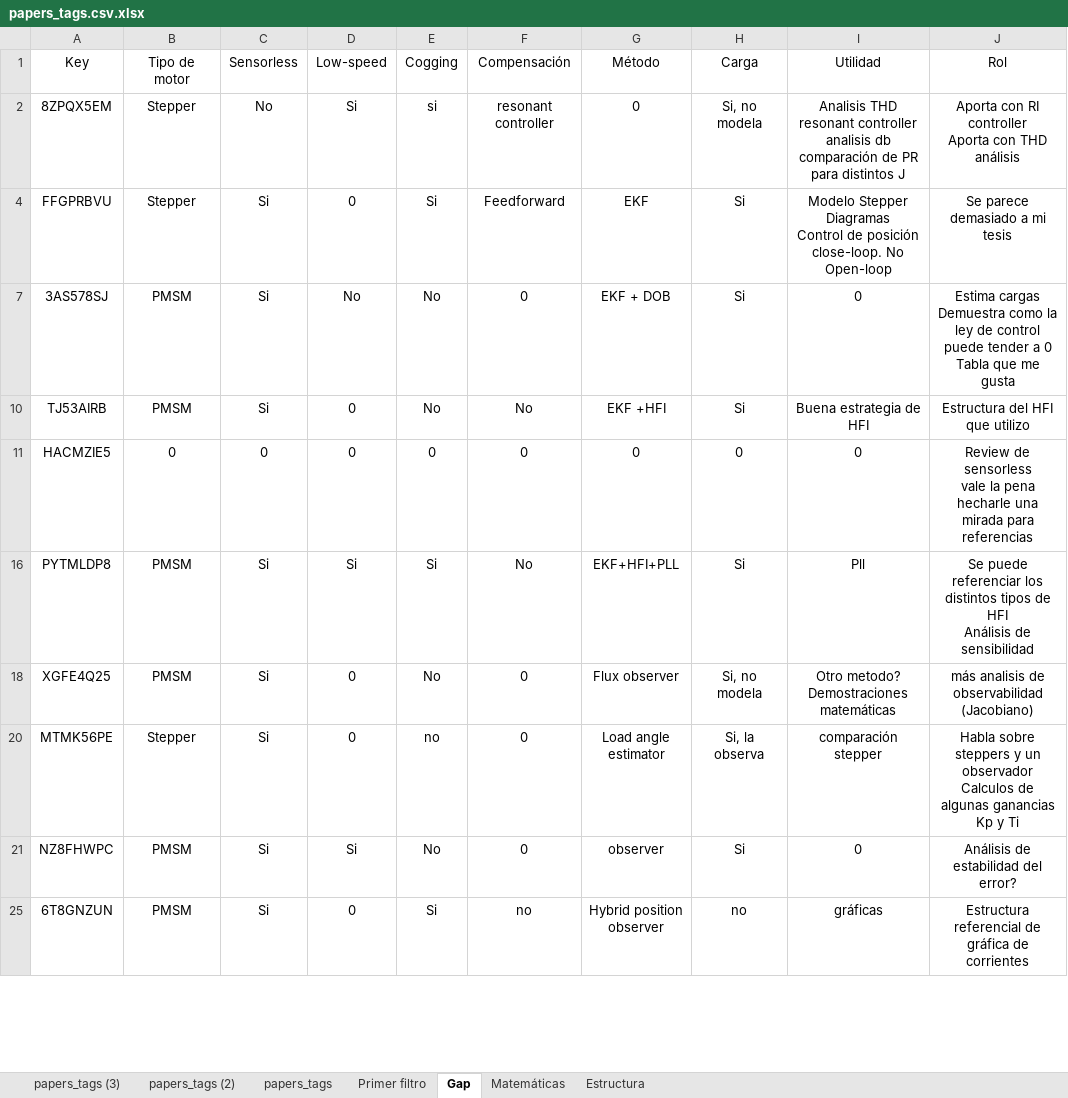
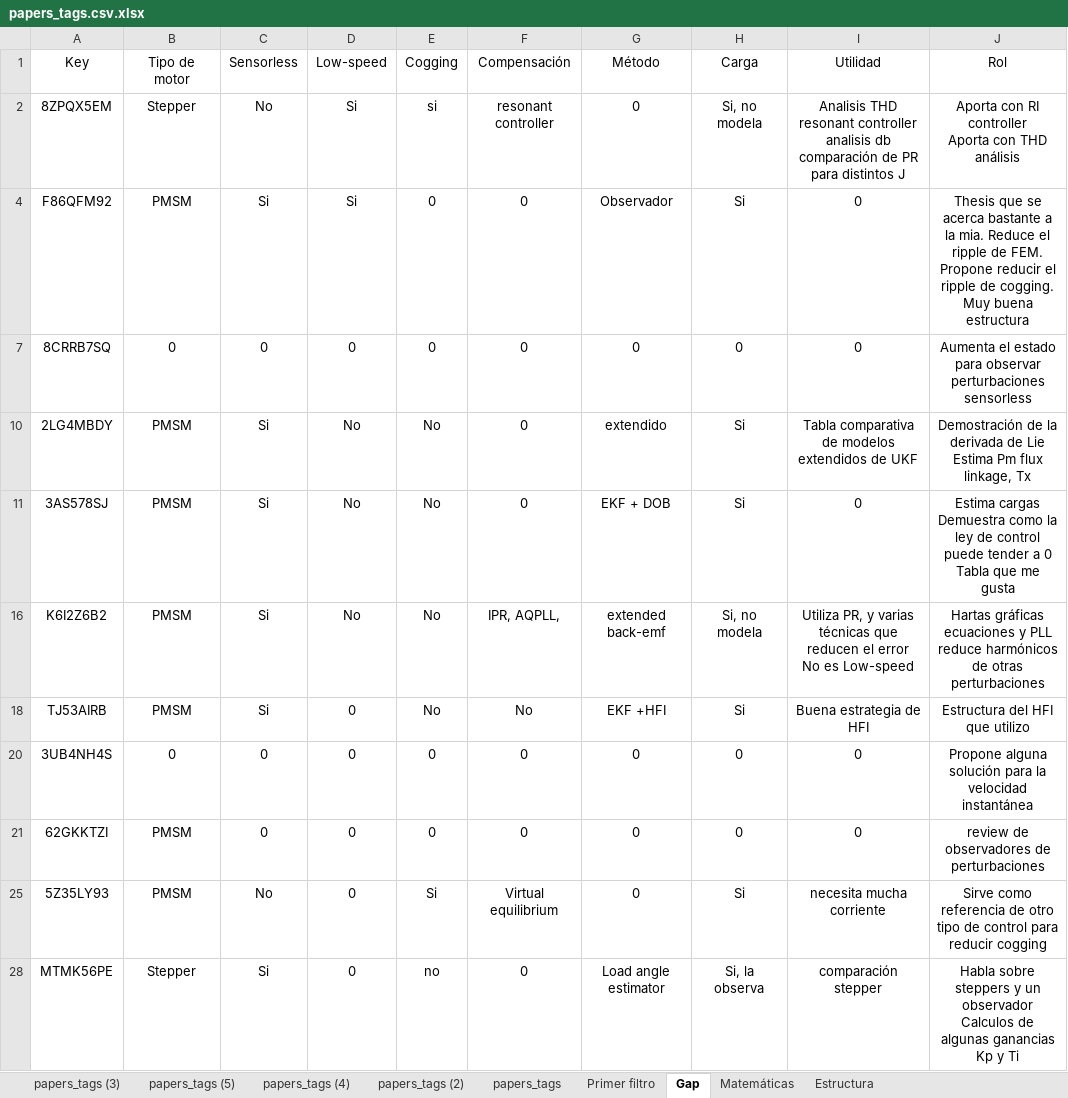
Before and after one commit to shredia/Control-Robusto, an Excel workbook: Documento/papers_tags.csv.xlsx, sheet Gap, drawn as a sheet; only a part is shown; the shorter side is filled out with more unchanged rows; values as stored, in another font and other column widths than the file's, no borders; table styles not drawn; removed rows and columns are numbered as before the commit, all else as after; ↵ is a line break in a cell; the diff covers the shown part only; the diff names each change by its address in the sheet, - before the commit and + after, or states it on an @@ line.

Commit message:
Avance documento y papers

```diff
--- a/Documento/papers_tags.csv.xlsx (sheet Gap)
+++ b/Documento/papers_tags.csv.xlsx (sheet Gap)
+sheet tab: papers_tags (5)
+sheet tab: papers_tags (4)
@@ row 4 hidden: FFGPRBVU | Stepper | Si | 0 | Si | Feedforward | EKF | Si | Modelo Stepper ↵ Diagramas ↵ Control de posición close-loop. No Open-loop | Se parece demasiado a mi tesis @@
@@ row 4 unhidden: F86QFM92 | PMSM | Si | Si | 0 | 0 | Observador | Si | 0 | Thesis que se acerca bastante a la mia. Reduce el ripple de FEM. Propone reducir el ripple de cogging. ↵ Muy buena estructura @@
+row 7: 8CRRB7SQ | 0 | 0 | 0 | 0 | 0 | 0 | 0 | 0 | Aumenta el estado para observar perturbaciones sensorless
@@ row 10 unhidden: 2LG4MBDY | PMSM | Si | No | No | 0 | extendido | Si | Tabla comparativa de modelos extendidos de UKF | Demostración de la derivada de Lie ↵ Estima Pm flux linkage, Tx @@
@@ row 16 unhidden: K6I2Z6B2 | PMSM | Si | No | No | IPR, AQPLL, | extended back-emf | Si, no modela | Utiliza PR, y varias técnicas que reducen el error ↵ No es Low-speed | Hartas gráficas ↵ ecuaciones y PLL ↵ reduce harmónicos de otras perturbaciones @@
-A20: HACMZIE5
+A20: 3UB4NH4S
-J20: Review de sensorless ↵ vale la pena hecharle una mirada para referencias
+J20: Propone alguna solución para la velocidad instantánea
@@ row 16 hidden: PYTMLDP8 | PMSM | Si | Si | Si | No | EKF+HFI+PLL | Si | Pll | Se puede referenciar los distintos tipos de HFI ↵ Análisis de sensibilidad @@
@@ row 18 hidden: XGFE4Q25 | PMSM | Si | 0 | No | 0 | Flux observer | Si, no modela | Otro metodo? ↵ Demostraciones matemáticas | más analisis de observabilidad (Jacobiano) @@
+row 21: 62GKKTZI | PMSM | 0 | 0 | 0 | 0 | 0 | 0 | 0 | review de observadores de perturbaciones
@@ row 25 unhidden: 5Z35LY93 | PMSM | No | 0 | Si | Virtual equilibrium | 0 | Si | necesita mucha corriente | Sirve como referencia de otro tipo de control para reducir cogging @@
@@ row 21 hidden: NZ8FHWPC | PMSM | Si | Si | No | 0 | observer | Si | 0 | Análisis de estabilidad del error? @@
```
Also changed, not shown: 3 moved rows and 5 hidden or unhidden rows elsewhere in this sheet, sheet papers_tags, sheet Primer filtro, sheet Matemáticas, sheet papers_tags (2), sheet Estructura, hidden cells, 30 other files.
